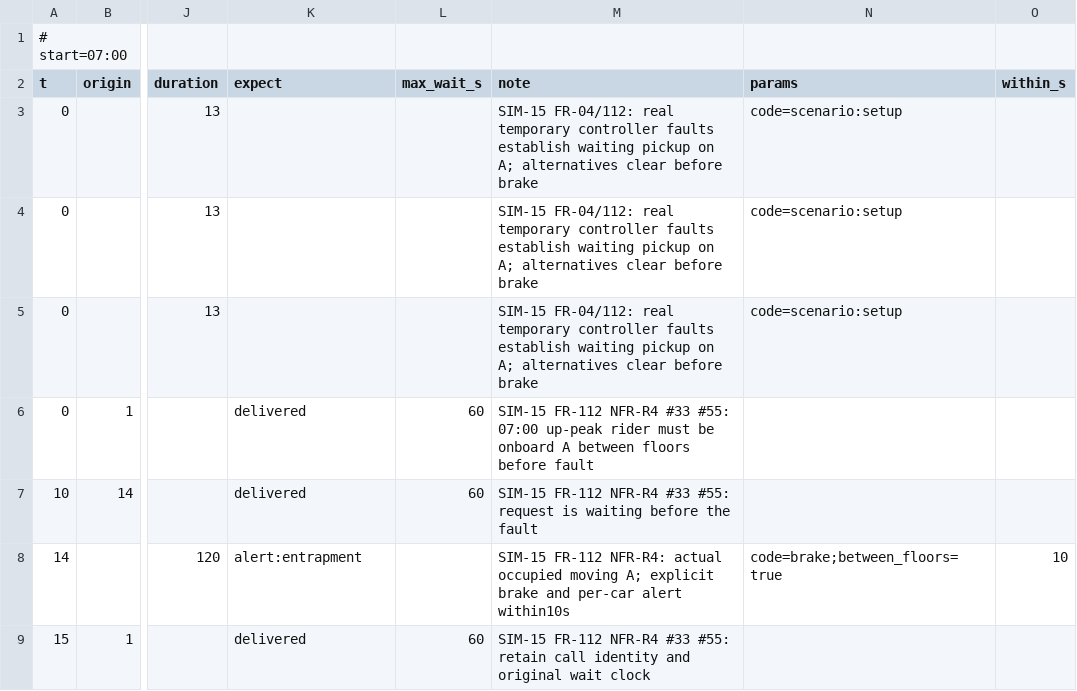
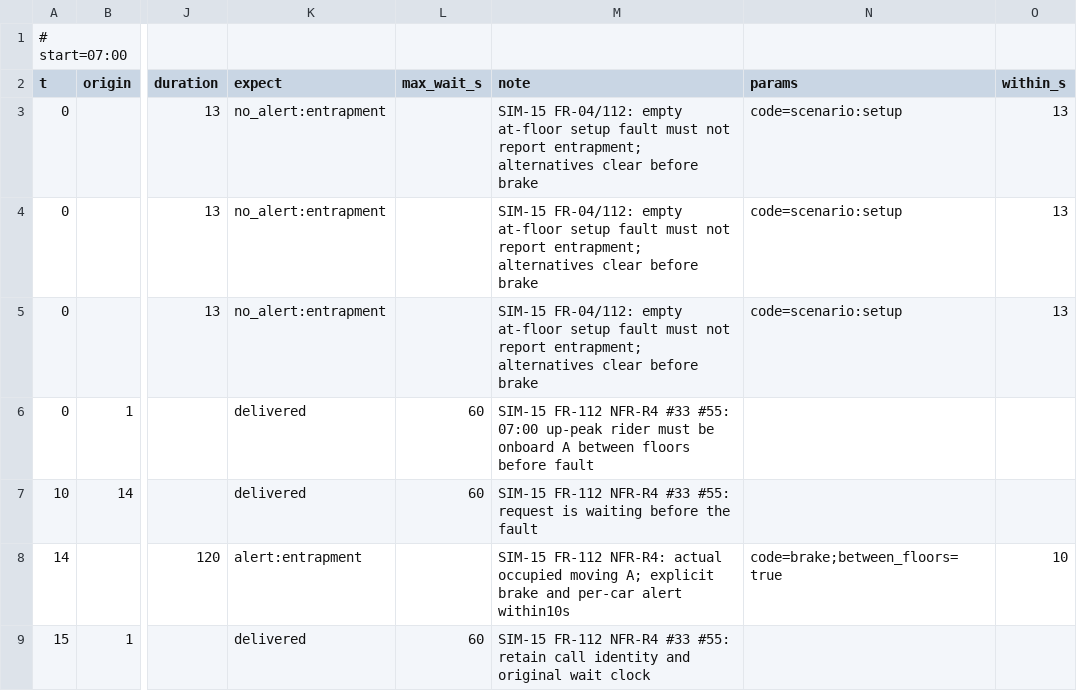
Before and after one commit to nyla111/softcon-elevator-controller, a CSV file: docs/passenger_lists/sim15_brake_fault.csv, drawn as a sheet; only a part is shown, gaps mark what is left out; the diff names each change by its address in the sheet, - before the commit and + after, or states it on an @@ line.

```diff
--- a/docs/passenger_lists/sim15_brake_fault.csv
+++ b/docs/passenger_lists/sim15_brake_fault.csv
-K3:K5 (expect): (empty)
+K3:K5 (expect): no_alert:entrapment
-M3:M5 (note): SIM-15 FR-04/112: real temporary controller faults establish waiting pickup on A; alternatives clear…
+M3:M5 (note): SIM-15 FR-04/112: empty at-floor setup fault must not report entrapment; alternatives clear…
-O3:O5 (within_s): (empty)
+O3:O5 (within_s): 13
```
Also changed, not shown: docs/passenger_lists/sim16_link_loss.csv.
